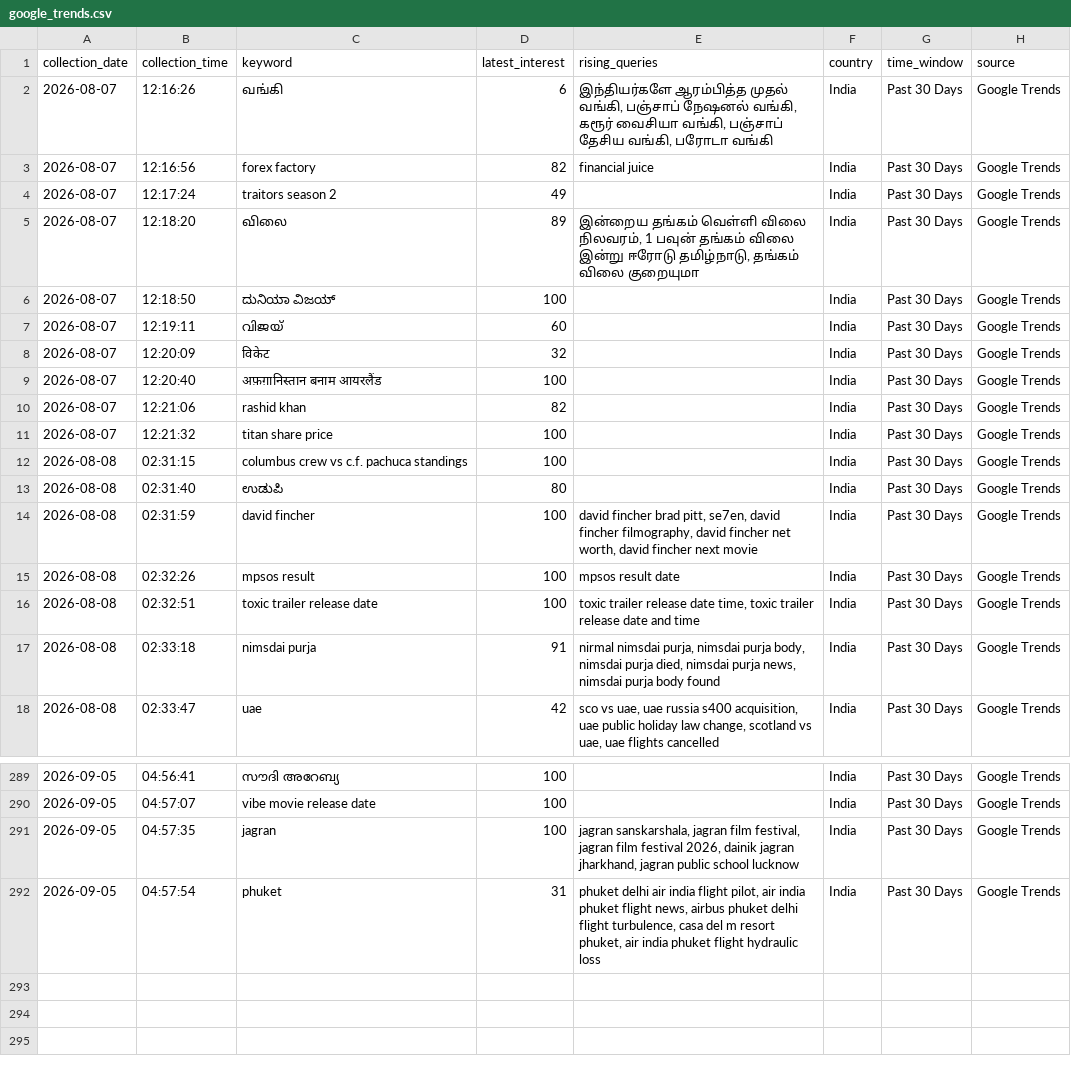
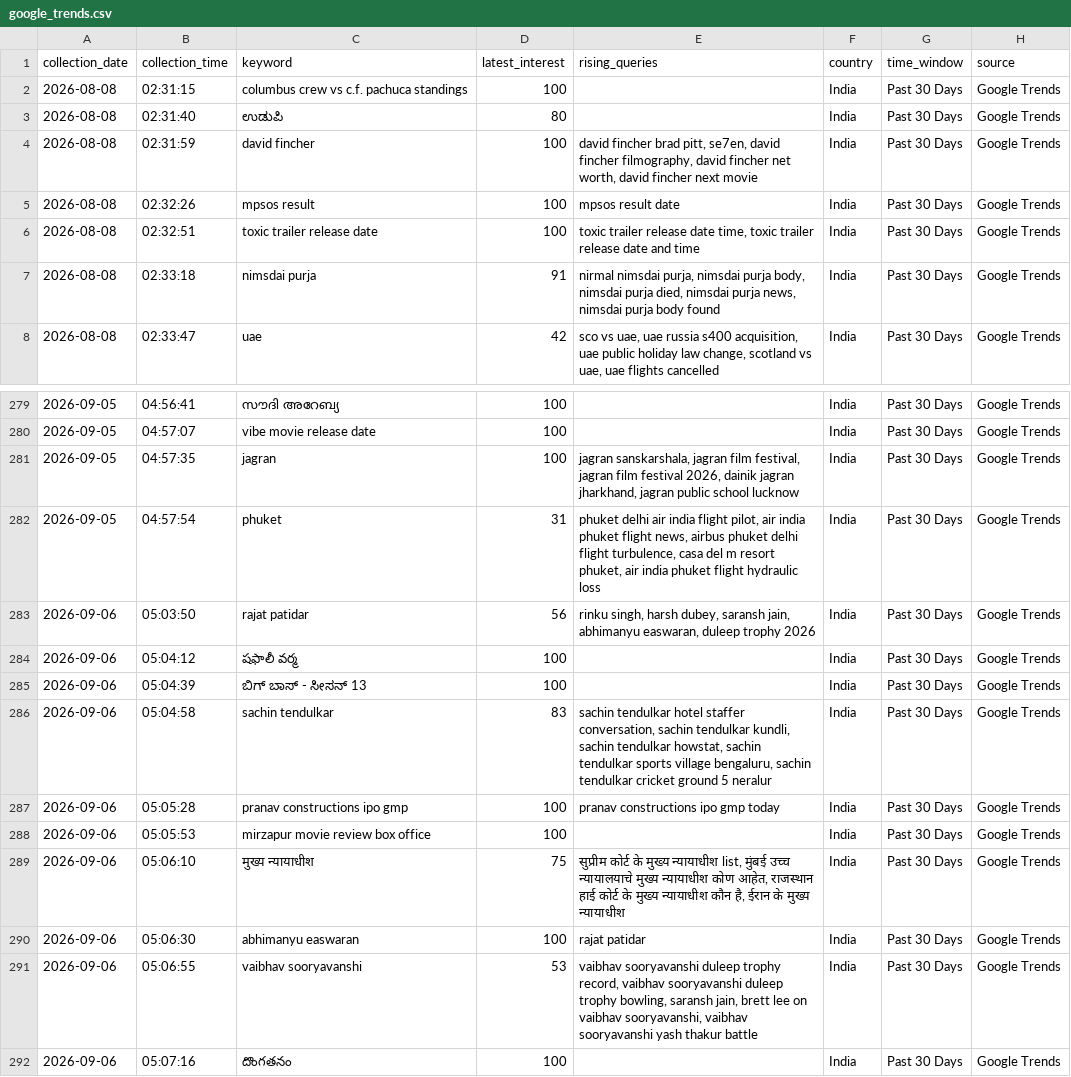
Before and after one commit to ank17a-5/India-Trend-Radar, a CSV file: data/raw/google_trends.csv, drawn as a sheet; only a part is shown, gaps mark what is left out.

```diff
--- a/data/raw/google_trends.csv
+++ b/data/raw/google_trends.csv
@@ -1,12 +1,2 @@
 collection_date,collection_time,keyword,latest_interest,rising_queries,country,time_window,source
-2026-08-07,12:16:26,வங்கி,6,"இந்தியர்களே ஆரம்பித்த முதல் வங்கி, பஞ்சாப் நேஷனல் வங்கி, கரூர் வைசியா வங்கி, பஞ்சாப் தேசிய வங்கி, பரோடா வங்கி",India,Past 30 Days,Google Trends
-2026-08-07,12:16:56,forex factory,82,financial juice,India,Past 30 Days,Google Trends
-2026-08-07,12:17:24,traitors season 2,49,,India,Past 30 Days,Google Trends
-2026-08-07,12:18:20,விலை,89,"இன்றைய தங்கம் வெள்ளி விலை நிலவரம், 1 பவுன் தங்கம் விலை இன்று ஈரோடு தமிழ்நாடு, தங்கம் விலை குறையுமா",India,Past 30 Days,Google Trends
-2026-08-07,12:18:50,ದುನಿಯಾ ವಿಜಯ್,100,,India,Past 30 Days,Google Trends
-2026-08-07,12:19:11,വിജയ്,60,,India,Past 30 Days,Google Trends
-2026-08-07,12:20:09,विकेट,32,,India,Past 30 Days,Google Trends
-2026-08-07,12:20:40,अफ़ग़ानिस्तान बनाम आयरलैंड,100,,India,Past 30 Days,Google Trends
-2026-08-07,12:21:06,rashid khan,82,,India,Past 30 Days,Google Trends
-2026-08-07,12:21:32,titan share price,100,,India,Past 30 Days,Google Trends
 2026-08-08,02:31:15,columbus crew vs c.f. pachuca standings,100,,India,Past 30 Days,Google Trends
@@ -292 +282,11 @@ collection_date,collection_time,keyword,latest_interest,rising_queries,country,t
 2026-09-05,04:57:54,phuket,31,"phuket delhi air india flight pilot, air india phuket flight news, airbus phuket delhi flight turbulence, casa del m resort phuket, air india phuket flight hydraulic loss",India,Past 30 Days,Google Trends
+2026-09-06,05:03:50,rajat patidar,56,"rinku singh, harsh dubey, saransh jain, abhimanyu easwaran, duleep trophy 2026",India,Past 30 Days,Google Trends
+2026-09-06,05:04:12,షఫాలీ వర్మ,100,,India,Past 30 Days,Google Trends
+2026-09-06,05:04:39,ಬಿಗ್ ಬಾಸ್ - ಸೀಸನ್ 13,100,,India,Past 30 Days,Google Trends
+2026-09-06,05:04:58,sachin tendulkar,83,"sachin tendulkar hotel staffer conversation, sachin tendulkar kundli, sachin tendulkar howstat, sachin tendulkar sports village bengaluru, sachin tendulkar cricket ground 5 neralur",India,Past 30 Days,Google Trends
+2026-09-06,05:05:28,pranav constructions ipo gmp,100,pranav constructions ipo gmp today,India,Past 30 Days,Google Trends
+2026-09-06,05:05:53,mirzapur movie review box office,100,,India,Past 30 Days,Google Trends
+2026-09-06,05:06:10,मुख्य न्यायाधीश,75,"सुप्रीम कोर्ट के मुख्य न्यायाधीश list, मुंबई उच्च न्यायालयाचे मुख्य न्यायाधीश कोण आहेत, राजस्थान हाई कोर्ट के मुख्य न्यायाधीश कौन है, ईरान के मुख्य न्यायाधीश",India,Past 30 Days,Google Trends
+2026-09-06,05:06:30,abhimanyu easwaran,100,rajat patidar,India,Past 30 Days,Google Trends
+2026-09-06,05:06:55,vaibhav sooryavanshi,53,"vaibhav sooryavanshi duleep trophy record, vaibhav sooryavanshi duleep trophy bowling, saransh jain, brett lee on vaibhav sooryavanshi, vaibhav sooryavanshi yash thakur battle",India,Past 30 Days,Google Trends
+2026-09-06,05:07:16,దొంగతనం,100,,India,Past 30 Days,Google Trends
```
Also changed, not shown: data/cleaned/google_trends_clean.csv, data/predictions/anomaly_detection.csv, 16 other files.
